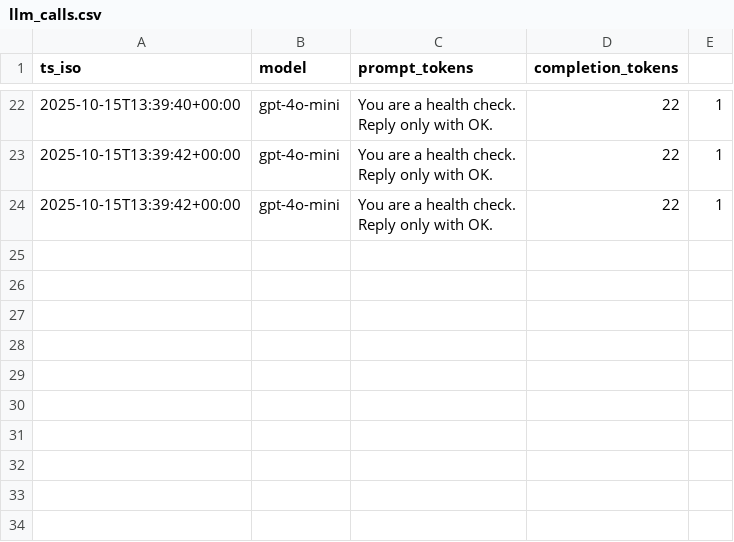
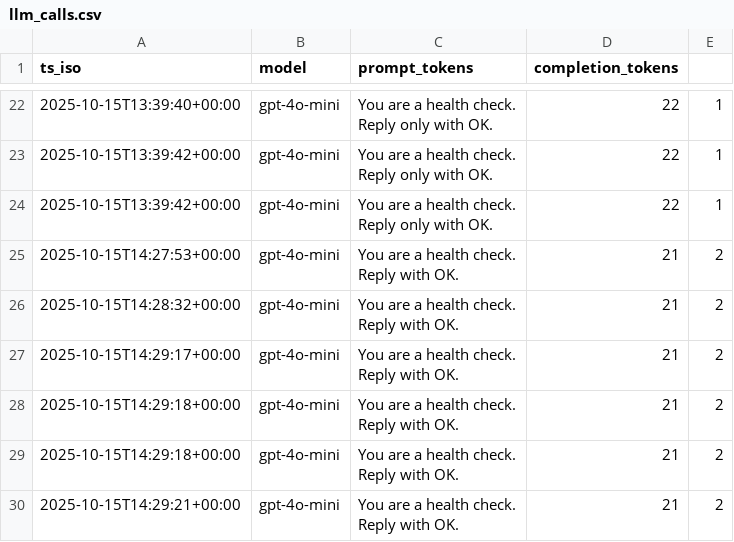
Before and after one commit to icarusdlqx/Deltatrade, a CSV file: logs/llm_calls.csv, drawn as a sheet; only a part is shown, gaps mark what is left out; ↵ is a line break in a cell; the diff names each change by its address in the sheet, - before the commit and + after, or states it on an @@ line.

```diff
--- a/logs/llm_calls.csv
+++ b/logs/llm_calls.csv
+row 25: 2025-10-15T14:27:53+00:00 | gpt-4o-mini | You are a health check. ↵ Reply with OK. | 21 | 2
+row 26: 2025-10-15T14:28:32+00:00 | gpt-4o-mini | You are a health check. ↵ Reply with OK. | 21 | 2
+row 27: 2025-10-15T14:29:17+00:00 | gpt-4o-mini | You are a health check. ↵ Reply with OK. | 21 | 2
+row 28: 2025-10-15T14:29:18+00:00 | gpt-4o-mini | You are a health check. ↵ Reply with OK. | 21 | 2
+row 29: 2025-10-15T14:29:18+00:00 | gpt-4o-mini | You are a health check. ↵ Reply with OK. | 21 | 2
+row 30: 2025-10-15T14:29:21+00:00 | gpt-4o-mini | You are a health check. ↵ Reply with OK. | 21 | 2
```
Also changed, not shown: 6 other files.
